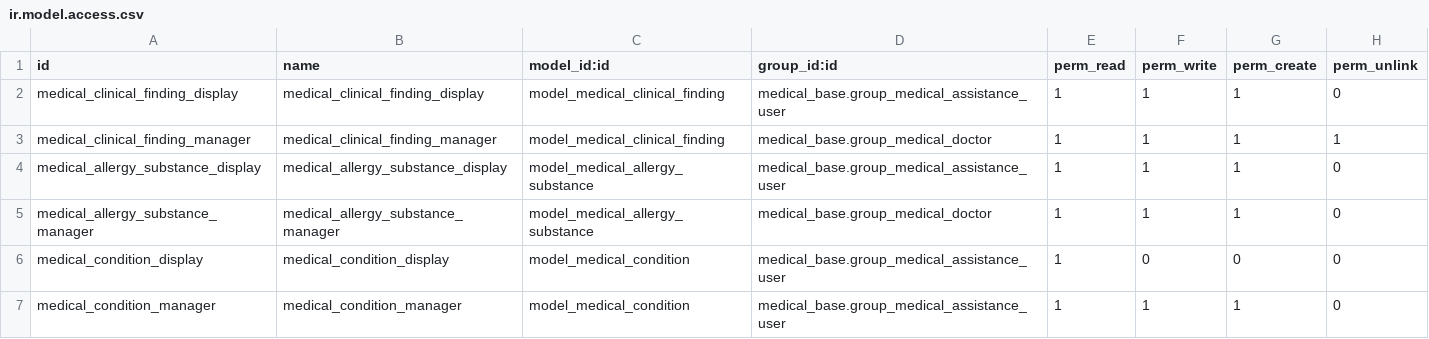
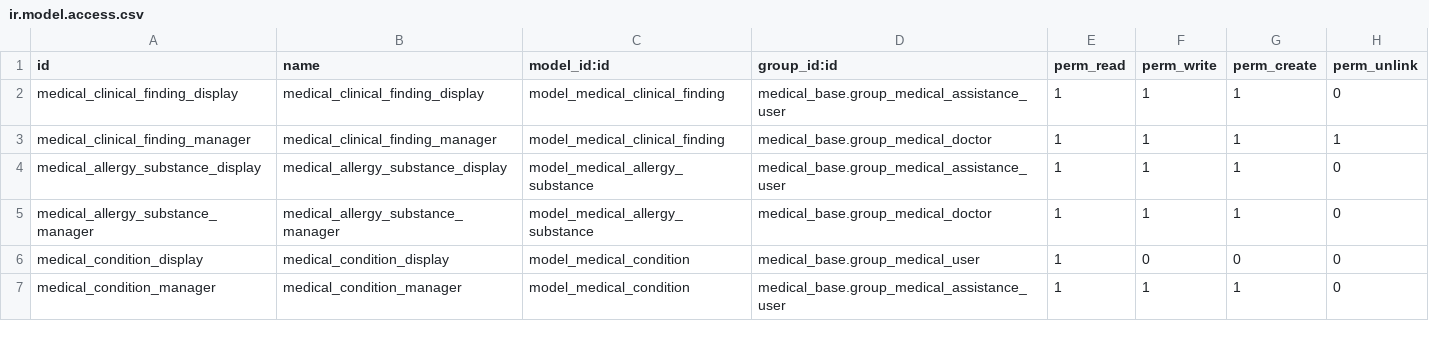
Before and after one commit to tegin/medical-fhir, a CSV file: medical_clinical_condition/security/ir.model.access.csv, drawn as a sheet.

Commit message:
[14.0][FIX] medical_clincial_condition: fix security access

```diff
--- a/medical_clinical_condition/security/ir.model.access.csv
+++ b/medical_clinical_condition/security/ir.model.access.csv
@@ -5,3 +5,3 @@ medical_allergy_substance_display,medical_allergy_substance_display,model_medica
 medical_allergy_substance_manager,medical_allergy_substance_manager,model_medical_allergy_substance,medical_base.group_medical_doctor,1,1,1,0
-medical_condition_display,medical_condition_display,model_medical_condition,medical_base.group_medical_assistance_user,1,0,0,0
+medical_condition_display,medical_condition_display,model_medical_condition,medical_base.group_medical_user,1,0,0,0
 medical_condition_manager,medical_condition_manager,model_medical_condition,medical_base.group_medical_assistance_user,1,1,1,0
```
